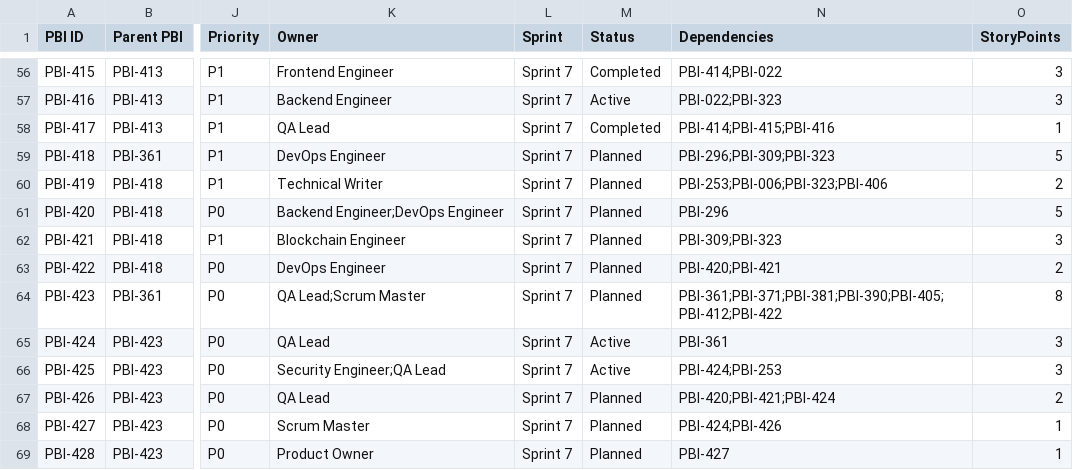
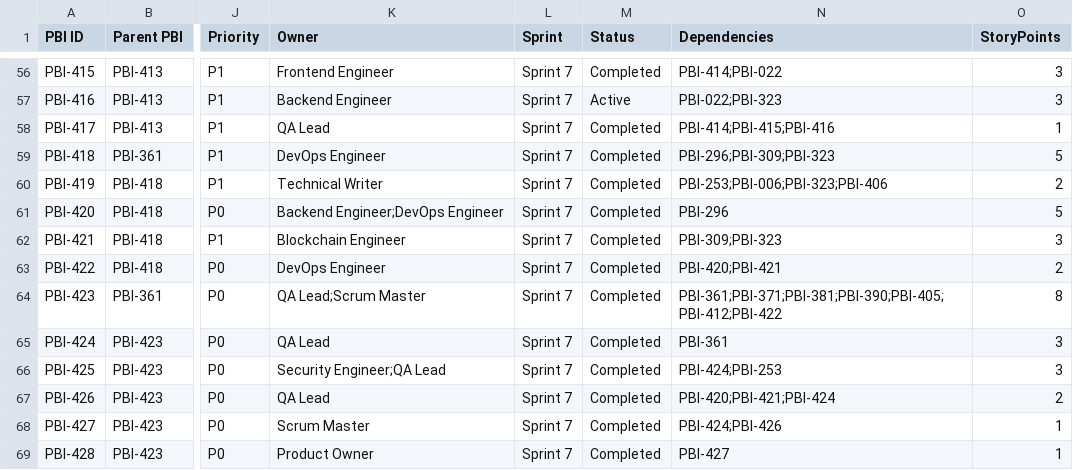
Before and after one commit to raichiiiiiii/Blockchain-Based-E-Procurement-System, a CSV file: backlog/deployment-ready-roadmap.csv, drawn as a sheet; only a part is shown, gaps mark what is left out; the diff names each change by its address in the sheet, - before the commit and + after, or states it on an @@ line.

```diff
--- a/backlog/deployment-ready-roadmap.csv
+++ b/backlog/deployment-ready-roadmap.csv
-M59:M64 (Status): Planned
+M59:M64 (Status): Completed
-M65:M66 (Status): Active
+M65:M66 (Status): Completed
-M67:M69 (Status): Planned
+M67:M69 (Status): Completed
```
Also changed, not shown: 19 other files.
